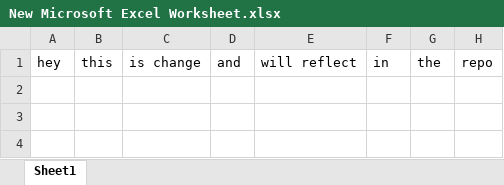
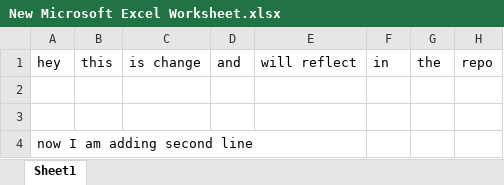
Before and after one commit to udhams/BranchTest, an Excel workbook: New Microsoft Excel Worksheet.xlsx, sheet Sheet1, drawn as a sheet; values as stored, in another font and other column widths than the file's, no borders; the diff names each change by its address in the sheet, - before the commit and + after, or states it on an @@ line.

Commit message:
added second line

```diff
--- a/New Microsoft Excel Worksheet.xlsx (sheet Sheet1)
+++ b/New Microsoft Excel Worksheet.xlsx (sheet Sheet1)
+row 2: (empty)
+row 3: (empty)
+row 4: now I am adding second line
```
Also changed, not shown: 1 other file.
